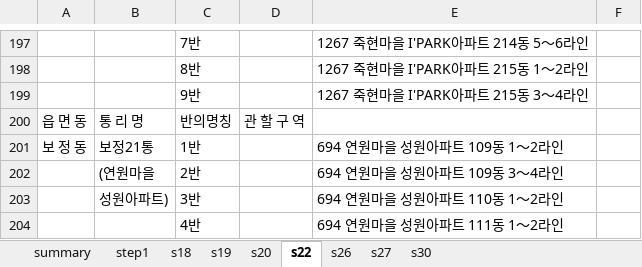
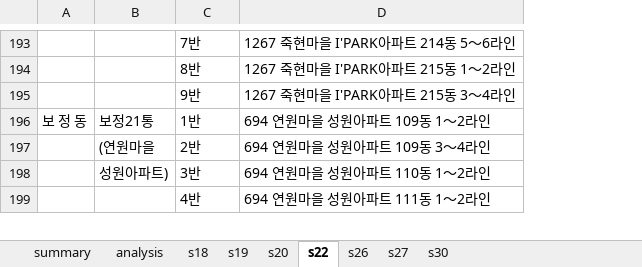
Before and after one commit to iamjino/tanimaul, an Excel workbook: conf/용인시 통리반 설치 조례-20대 총선.xlsx, sheet s22, drawn as a sheet; only a part is shown, gaps mark what is left out; values as stored, in another font and other column widths than the file's, no borders; removed rows and columns are numbered as before the commit, all else as after; the diff covers the shown part only; the diff names each change by its address in the sheet, - before the commit and + after, or states it on an @@ line.

```diff
--- a/conf/용인시 통리반 설치 조례-20대 총선.xlsx (sheet s22)
+++ b/conf/용인시 통리반 설치 조례-20대 총선.xlsx (sheet s22)
-sheet tab: step1
+sheet tab: analysis
-column D, empty
-column F, empty
-row 200: 읍 면 동 | 통 리 명 | 반의명칭 | 관 할 구 역
```
Also changed, not shown: other rows of this sheet, sheet analysis, sheet s18, sheet s27, sheet s19, sheet s26, sheet s20, 1 more sheet, formulas that keep their value, conf/선거인수현황-19대 대선 처인구.xlsx, conf/용인시 통리반 설치 조례-19대 대선.xlsx, 5 other files.
